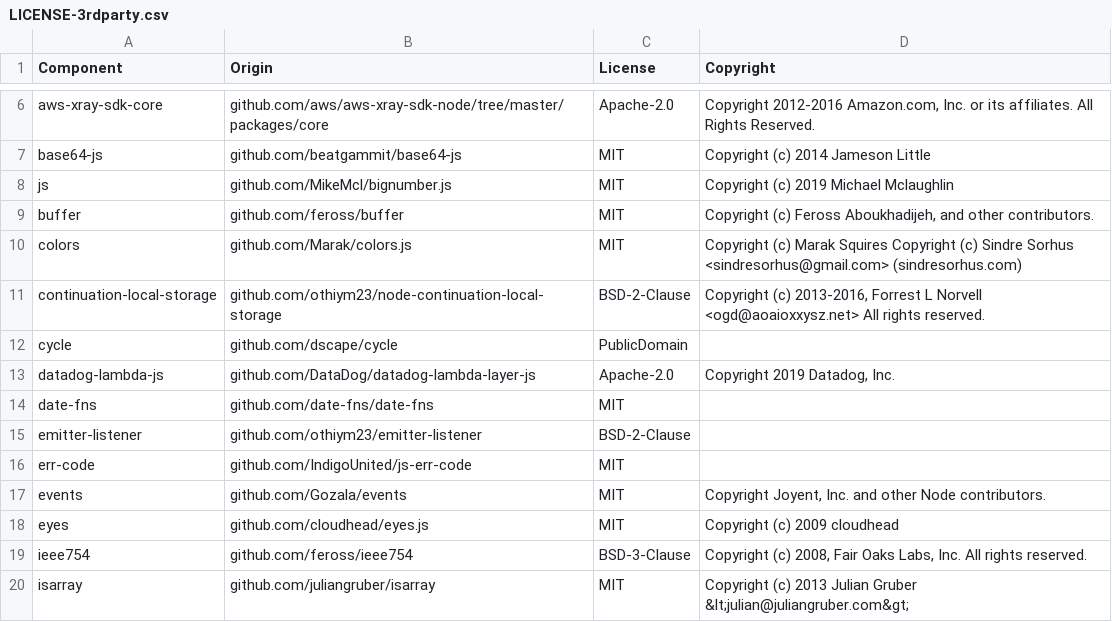
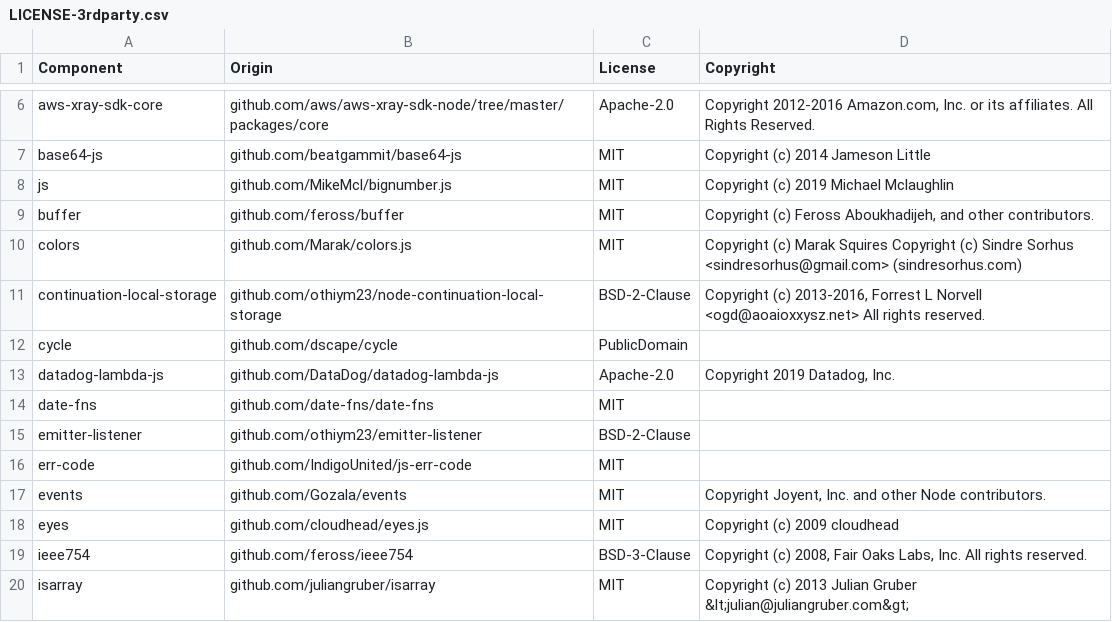
Before and after one commit to DataDog/datadog-lambda-js, a CSV file: LICENSE-3rdparty.csv, drawn as a sheet; only a part is shown, gaps mark what is left out.

```diff
--- a/LICENSE-3rdparty.csv
+++ b/LICENSE-3rdparty.csv
@@ -12,3 +12,3 @@ continuation-local-storage,github.com/othiym23/node-continuation-local-storage,B
 cycle,github.com/dscape/cycle,PublicDomain,
-datadog-lambda-js,github.com/DataDog/datadog-lambda-layer-js,Apache-2.0,"Copyright 2019 Datadog, Inc."
+datadog-lambda-js,github.com/DataDog/datadog-lambda-js,Apache-2.0,"Copyright 2019 Datadog, Inc."
 date-fns,github.com/date-fns/date-fns,MIT,
```
Also changed, not shown: 5 other files.
